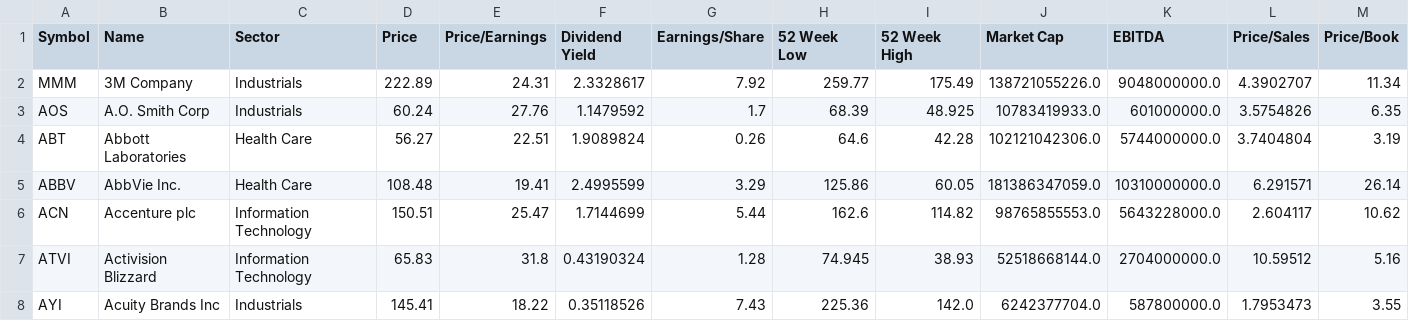
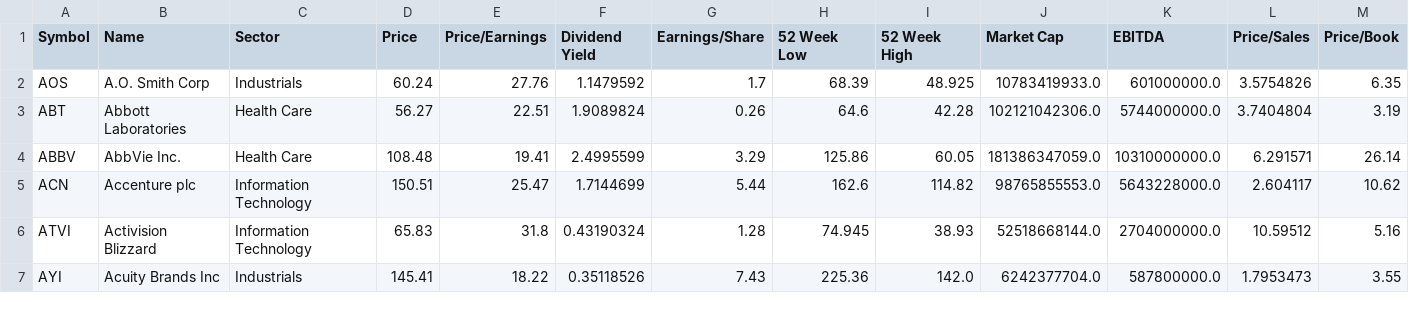
Before and after one commit to SiarheiBV/prodject, a CSV file: sp500_prodject/sp500.csv, drawn as a sheet; only a part is shown; rows hold the shown columns only; the diff names each change by its address in the sheet, - before the commit and + after, or states it on an @@ line.

Commit message:
fixed work with data

```diff
--- a/sp500_prodject/sp500.csv
+++ b/sp500_prodject/sp500.csv
-row 2: MMM | 3M Company | Industrials | 222.89 | 24.31 | 2.3328617 | 7.92 | 259.77 | 175.49 | 138721055226.0 | 9048000000.0 | 4.3902707 | 11.34
```
Also changed, not shown: 3 other files.
